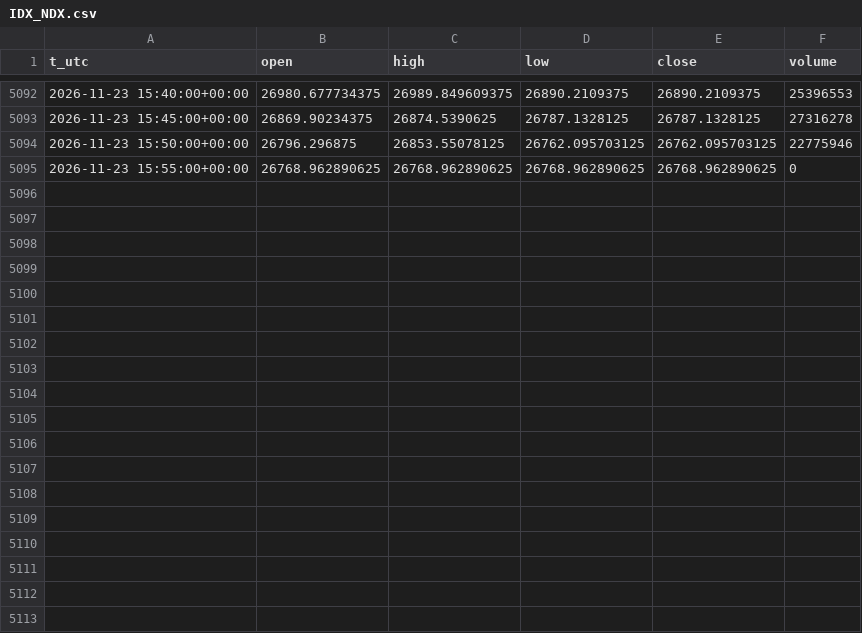
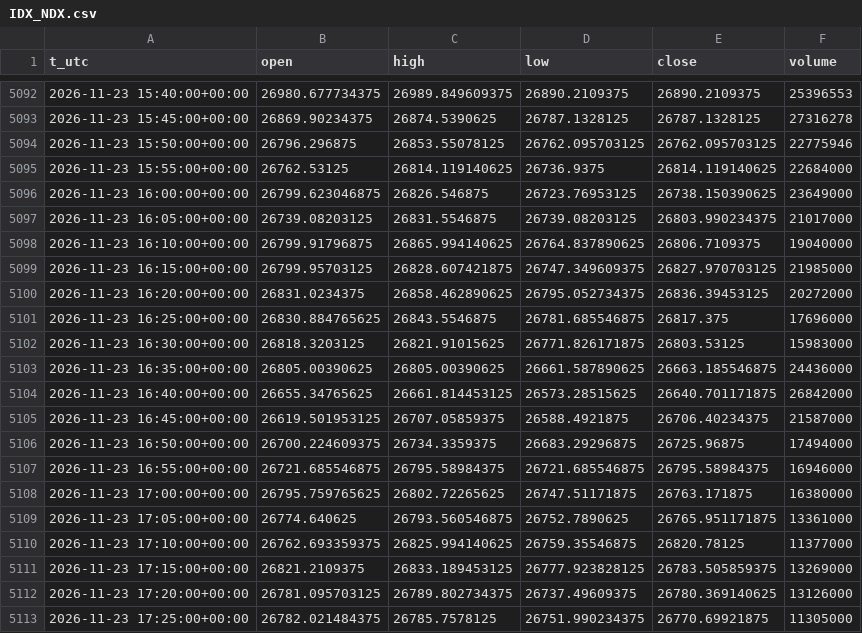
Before and after one commit to egedogann/piyasa-veri, a CSV file: data/m5/IDX_NDX.csv, drawn as a sheet; only a part is shown, gaps mark what is left out; the diff covers the shown part only.

```diff
--- a/data/m5/IDX_NDX.csv
+++ b/data/m5/IDX_NDX.csv
@@ -5094,2 +5094,20 @@ t_utc,open,high,low,close,volume
 2026-11-23 15:50:00+00:00,26796.296875,26853.55078125,26762.095703125,26762.095703125,22775946
-2026-11-23 15:55:00+00:00,26768.962890625,26768.962890625,26768.962890625,26768.962890625,0
+2026-11-23 15:55:00+00:00,26762.53125,26814.119140625,26736.9375,26814.119140625,22684000
+2026-11-23 16:00:00+00:00,26799.623046875,26826.546875,26723.76953125,26738.150390625,23649000
+2026-11-23 16:05:00+00:00,26739.08203125,26831.5546875,26739.08203125,26803.990234375,21017000
+2026-11-23 16:10:00+00:00,26799.91796875,26865.994140625,26764.837890625,26806.7109375,19040000
+2026-11-23 16:15:00+00:00,26799.95703125,26828.607421875,26747.349609375,26827.970703125,21985000
+2026-11-23 16:20:00+00:00,26831.0234375,26858.462890625,26795.052734375,26836.39453125,20272000
+2026-11-23 16:25:00+00:00,26830.884765625,26843.5546875,26781.685546875,26817.375,17696000
+2026-11-23 16:30:00+00:00,26818.3203125,26821.91015625,26771.826171875,26803.53125,15983000
+2026-11-23 16:35:00+00:00,26805.00390625,26805.00390625,26661.587890625,26663.185546875,24436000
+2026-11-23 16:40:00+00:00,26655.34765625,26661.814453125,26573.28515625,26640.701171875,26842000
+2026-11-23 16:45:00+00:00,26619.501953125,26707.05859375,26588.4921875,26706.40234375,21587000
+2026-11-23 16:50:00+00:00,26700.224609375,26734.3359375,26683.29296875,26725.96875,17494000
+2026-11-23 16:55:00+00:00,26721.685546875,26795.58984375,26721.685546875,26795.58984375,16946000
+2026-11-23 17:00:00+00:00,26795.759765625,26802.72265625,26747.51171875,26763.171875,16380000
+2026-11-23 17:05:00+00:00,26774.640625,26793.560546875,26752.7890625,26765.951171875,13361000
+2026-11-23 17:10:00+00:00,26762.693359375,26825.994140625,26759.35546875,26820.78125,11377000
+2026-11-23 17:15:00+00:00,26821.2109375,26833.189453125,26777.923828125,26783.505859375,13269000
+2026-11-23 17:20:00+00:00,26781.095703125,26789.802734375,26737.49609375,26780.369140625,13126000
+2026-11-23 17:25:00+00:00,26782.021484375,26785.7578125,26751.990234375,26770.69921875,11305000
```
Also changed, not shown: 9 added rows elsewhere in this file, data/d1/BZ_F.csv, data/d1/IDX_HSI.csv, 45 other files.
